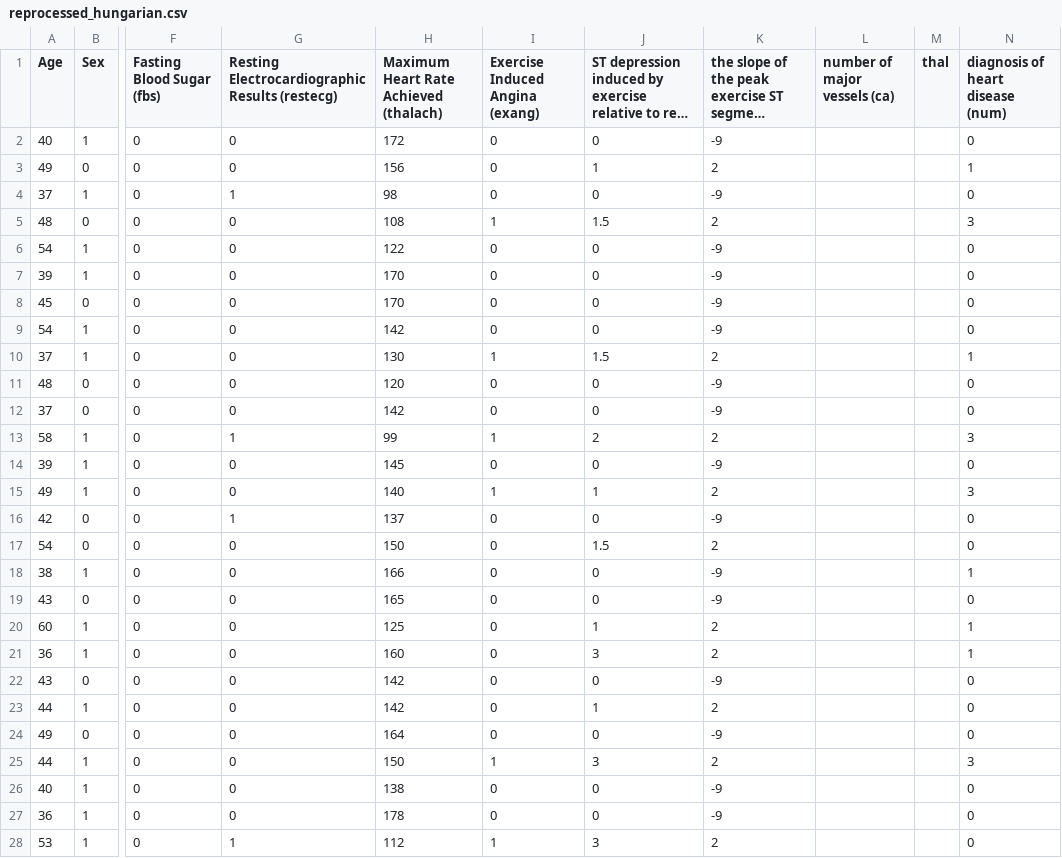
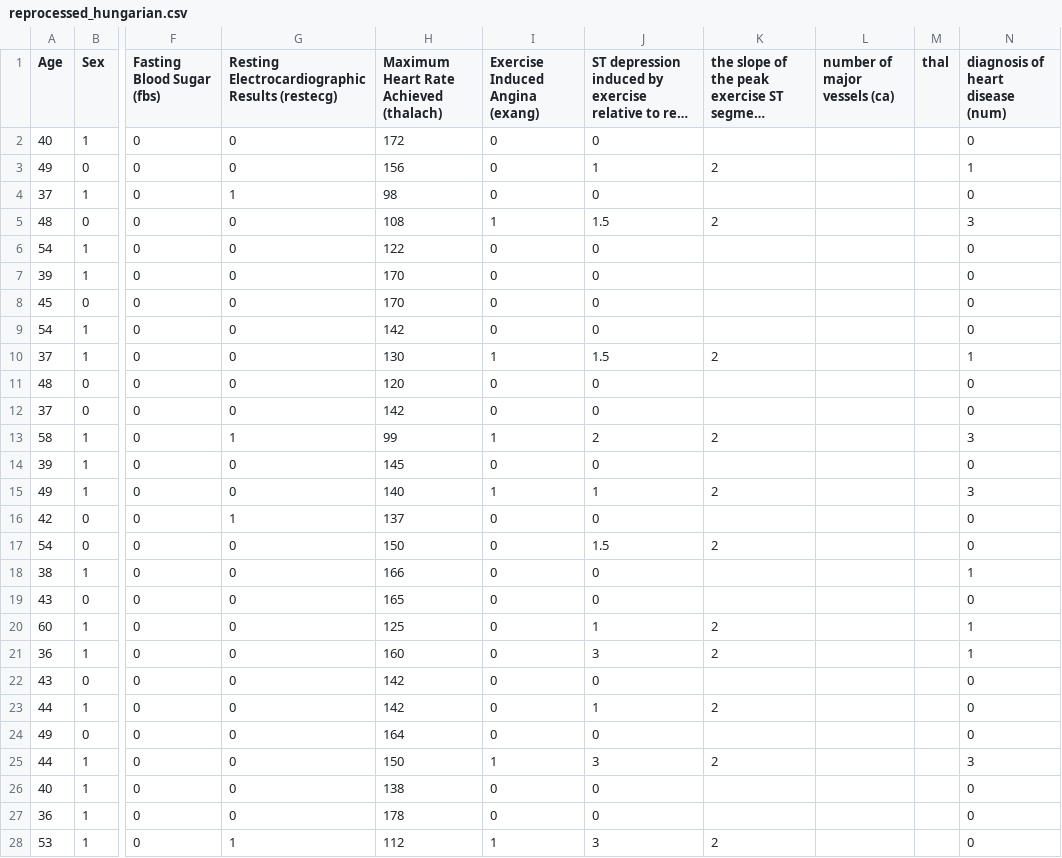
Before and after one commit to jenny0741/final_project, a CSV file: Resources/reprocessed_hungarian.csv, drawn as a sheet; only a part is shown, gaps mark what is left out; long unchanged cells end in …; the diff covers the shown part only; the diff names each change by its address in the sheet, - before the commit and + after, or states it on an @@ line.

Commit message:
data cleaning

```diff
--- a/Resources/reprocessed_hungarian.csv
+++ b/Resources/reprocessed_hungarian.csv
-K2: -9
+K2: (empty)
-K4: -9
+K4: (empty)
-K6:K9: -9
+K6:K9: (empty)
-K11:K12: -9
+K11:K12: (empty)
-K14: -9
+K14: (empty)
-K16: -9
+K16: (empty)
-K18:K19: -9
+K18:K19: (empty)
-K22: -9
+K22: (empty)
-K24: -9
+K24: (empty)
-K26:K27: -9
+K26:K27: (empty)
```
Also changed, not shown: 122 edited cells elsewhere in this file, 1 other file.
